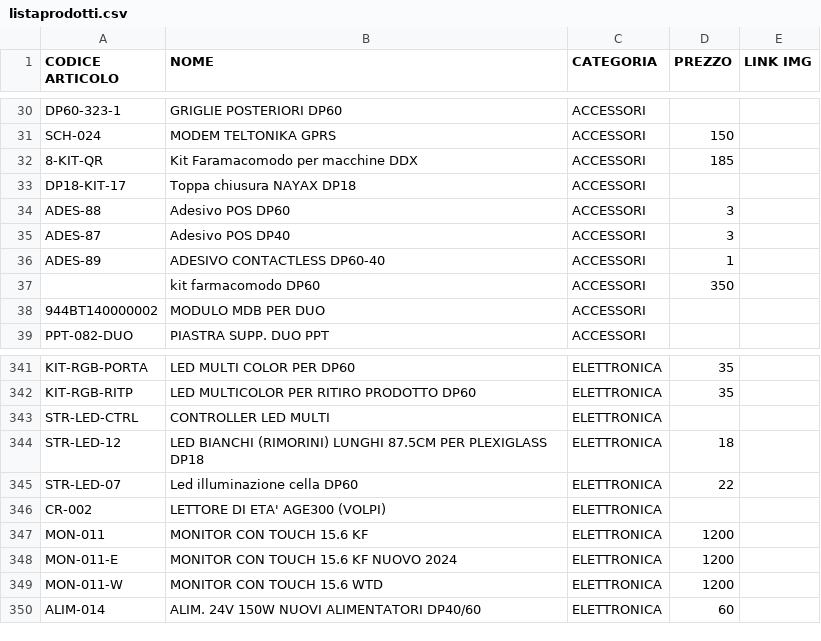
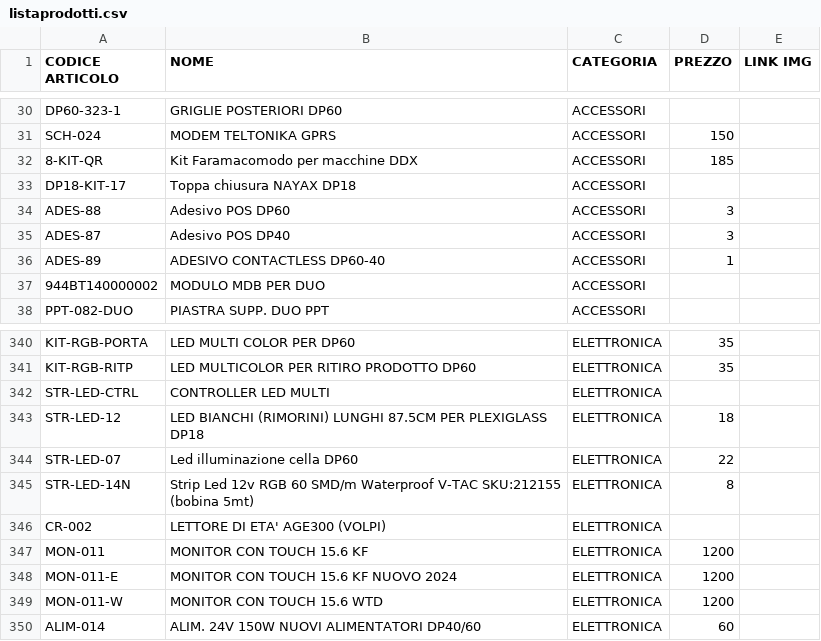
Before and after one commit to MicorhardAss/mhricambi, a CSV file: listaprodotti.csv, drawn as a sheet; only a part is shown, gaps mark what is left out; removed rows and columns are numbered as before the commit, all else as after; the diff names each change by its address in the sheet, - before the commit and + after, or states it on an @@ line.

Commit message:
Update listaprodotti.csv

```diff
--- a/listaprodotti.csv
+++ b/listaprodotti.csv
-row 37:  | kit farmacomodo DP60 | ACCESSORI | 350
+row 345: STR-LED-14N | Strip Led 12v RGB 60 SMD/m Waterproof V-TAC SKU:212155 (bobina 5mt) | ELETTRONICA | 8
```
